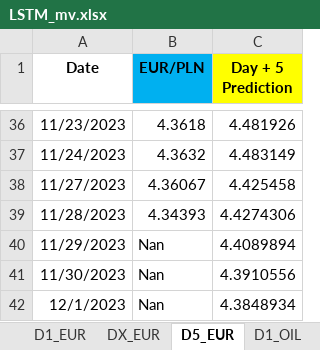
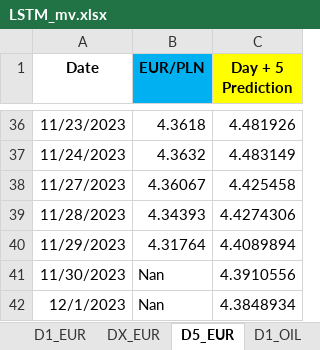
Before and after one commit to Mike7205/comm_t9, an Excel workbook: LSTM_mv.xlsx, sheet D5_EUR, drawn as a sheet; only a part is shown, gaps mark what is left out; values as stored, in another font and other column widths than the file's, no borders; the diff names each change by its address in the sheet, - before the commit and + after, or states it on an @@ line.

```diff
--- a/LSTM_mv.xlsx (sheet D5_EUR)
+++ b/LSTM_mv.xlsx (sheet D5_EUR)
-B40 (EUR/PLN): Nan
+B40 (EUR/PLN): 4.31764
```
Also changed, not shown: sheet D1_USD, sheet D1_EUR, sheet D1_OIL.
